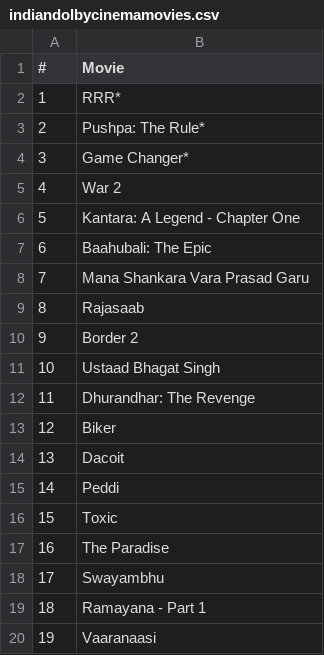
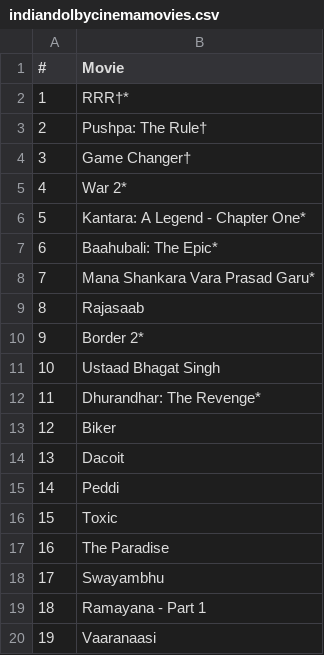
Before and after one commit to shreytyagi/shreytyagi, a CSV file: data/indiandolbycinemamovies.csv, drawn as a sheet.

Commit message:
Update indiandolbycinemamovies.csv

```diff
--- a/data/indiandolbycinemamovies.csv
+++ b/data/indiandolbycinemamovies.csv
@@ -1,13 +1,13 @@
 #,Movie
-1,RRR*
-2,Pushpa: The Rule*
-3,Game Changer*
-4,War 2
-5,Kantara: A Legend - Chapter One
-6,Baahubali: The Epic
-7,Mana Shankara Vara Prasad Garu
+1,RRR†*
+2,Pushpa: The Rule†
+3,Game Changer†
+4,War 2*
+5,Kantara: A Legend - Chapter One*
+6,Baahubali: The Epic*
+7,Mana Shankara Vara Prasad Garu*
 8,Rajasaab
-9,Border 2
+9,Border 2*
 10,Ustaad Bhagat Singh
-11,Dhurandhar: The Revenge
+11,Dhurandhar: The Revenge*
 12,Biker
```
